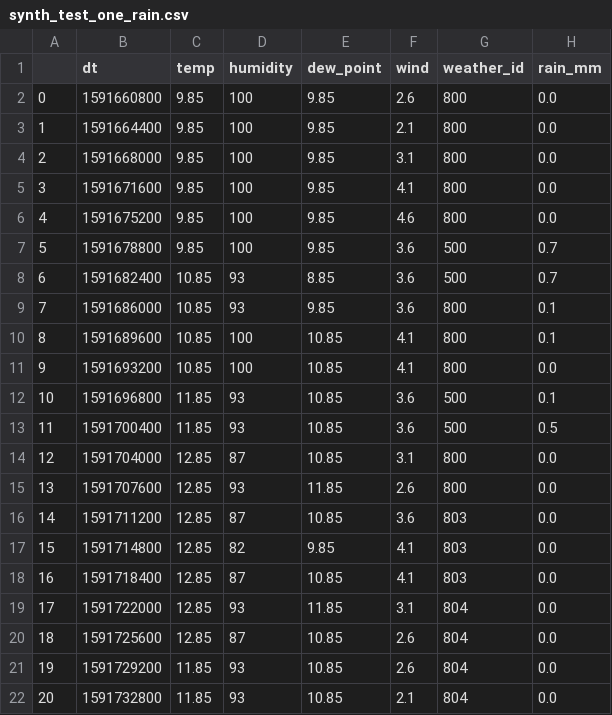
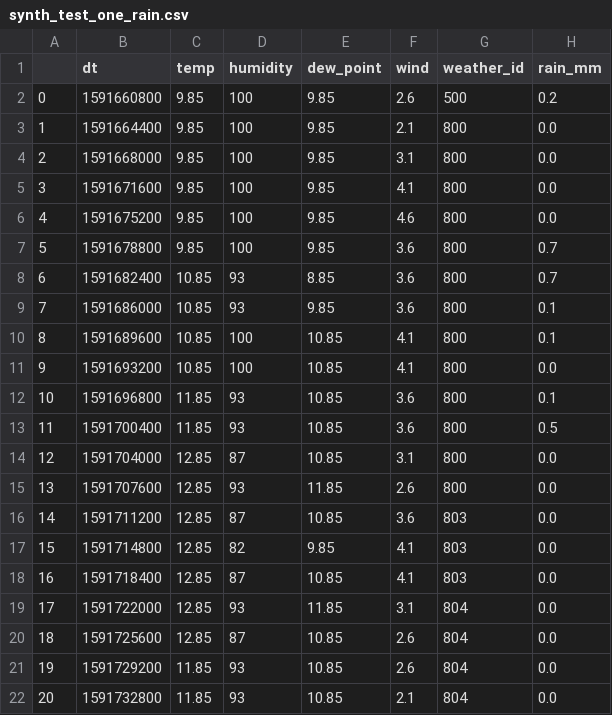
Before and after one commit to 110101/TrailWeather, a CSV file: ref_data/synth_test_one_rain.csv, drawn as a sheet.

```diff
--- a/ref_data/synth_test_one_rain.csv
+++ b/ref_data/synth_test_one_rain.csv
@@ -1,3 +1,3 @@
 ,dt,temp,humidity,dew_point,wind,weather_id,rain_mm
-0,1591660800,9.85,100,9.85,2.6,800,0.0
+0,1591660800,9.85,100,9.85,2.6,500,0.2
 1,1591664400,9.85,100,9.85,2.1,800,0.0
@@ -6,4 +6,4 @@
 4,1591675200,9.85,100,9.85,4.6,800,0.0
-5,1591678800,9.85,100,9.85,3.6,500,0.7
-6,1591682400,10.85,93,8.85,3.6,500,0.7
+5,1591678800,9.85,100,9.85,3.6,800,0.7
+6,1591682400,10.85,93,8.85,3.6,800,0.7
 7,1591686000,10.85,93,9.85,3.6,800,0.1
@@ -11,4 +11,4 @@
 9,1591693200,10.85,100,10.85,4.1,800,0.0
-10,1591696800,11.85,93,10.85,3.6,500,0.1
-11,1591700400,11.85,93,10.85,3.6,500,0.5
+10,1591696800,11.85,93,10.85,3.6,800,0.1
+11,1591700400,11.85,93,10.85,3.6,800,0.5
 12,1591704000,12.85,87,10.85,3.1,800,0.0
```
Also changed, not shown: 2 other files.
